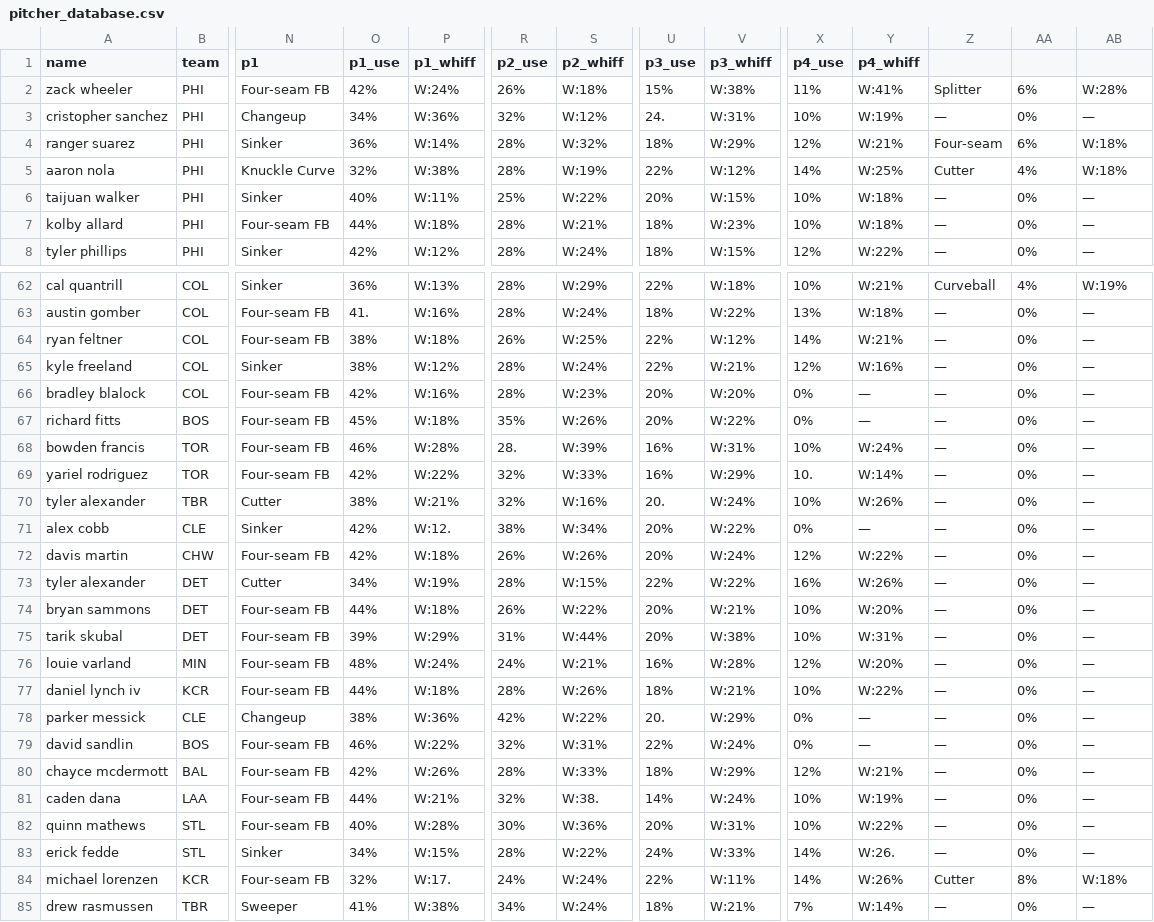
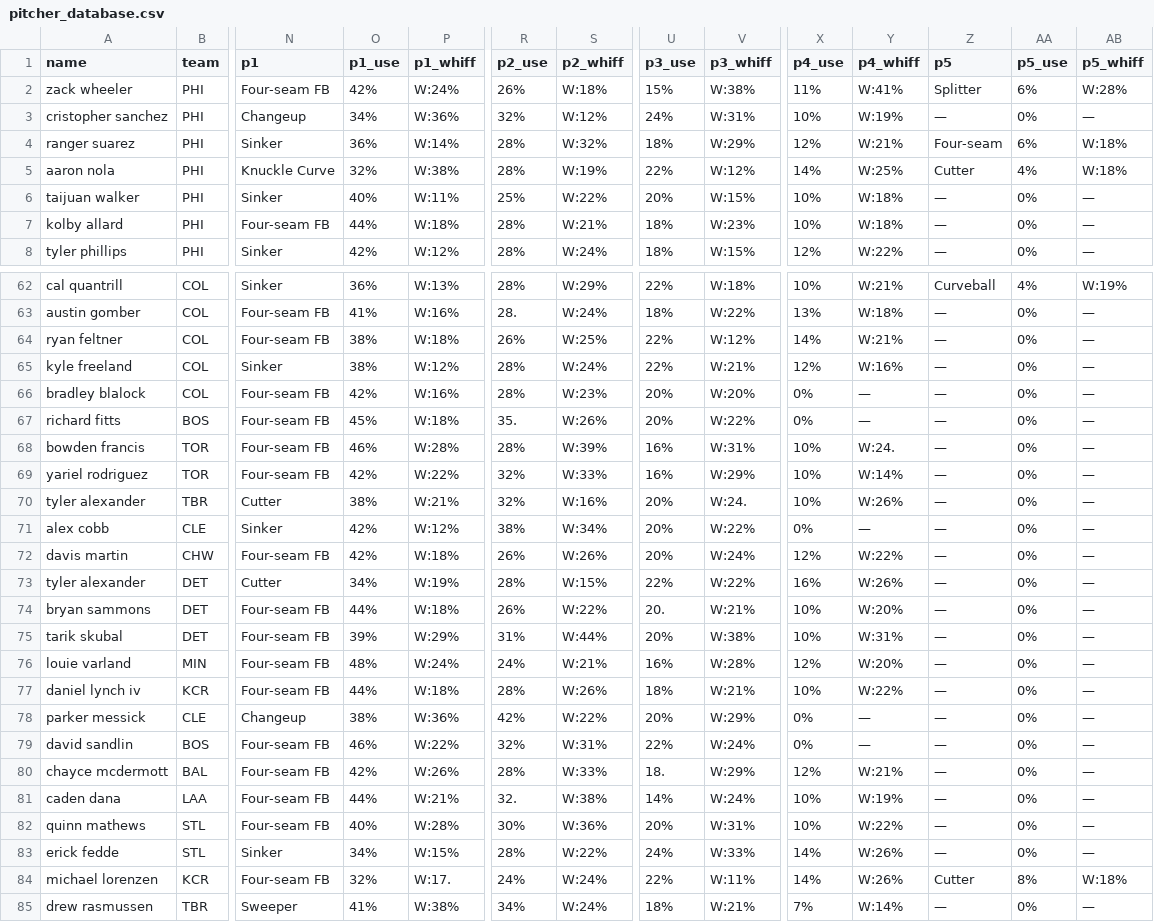
Before and after one commit to KingTud88/MLB-Prop-App, a CSV file: pitcher_database.csv, drawn as a sheet; only a part is shown, gaps mark what is left out; the diff covers the shown part only; the diff names each change by its address in the sheet, - before the commit and + after, or states it on an @@ line.

```diff
--- a/pitcher_database.csv
+++ b/pitcher_database.csv
-Z1: (empty)
+Z1: p5
-AA1: (empty)
+AA1: p5_use
-AB1: (empty)
+AB1: p5_whiff
-U3 (p3_use): 24.
+U3 (p3_use): 24%
-O63 (p1_use): 41.
+O63 (p1_use): 41%
-R63 (p2_use): 28%
+R63 (p2_use): 28.
-R67 (p2_use): 35%
+R67 (p2_use): 35.
-R68 (p2_use): 28.
+R68 (p2_use): 28%
-Y68 (p4_whiff): W:24%
+Y68 (p4_whiff): W:24.
-X69 (p4_use): 10.
+X69 (p4_use): 10%
-U70 (p3_use): 20.
+U70 (p3_use): 20%
-V70 (p3_whiff): W:24%
+V70 (p3_whiff): W:24.
-P71 (p1_whiff): W:12.
+P71 (p1_whiff): W:12%
-U74 (p3_use): 20%
+U74 (p3_use): 20.
-U78 (p3_use): 20.
+U78 (p3_use): 20%
-U80 (p3_use): 18%
+U80 (p3_use): 18.
-R81 (p2_use): 32%
+R81 (p2_use): 32.
-S81 (p2_whiff): W:38.
+S81 (p2_whiff): W:38%
-Y83 (p4_whiff): W:26.
+Y83 (p4_whiff): W:26%
```
Also changed, not shown: 30 edited cells elsewhere in this file.
